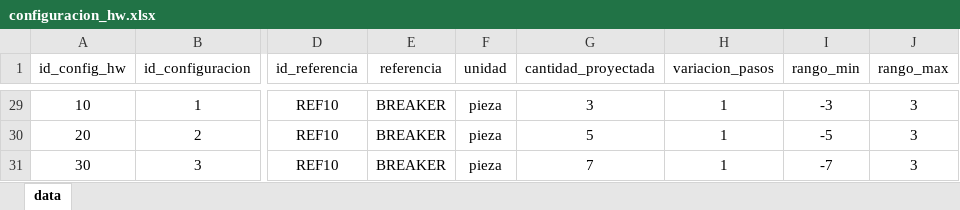
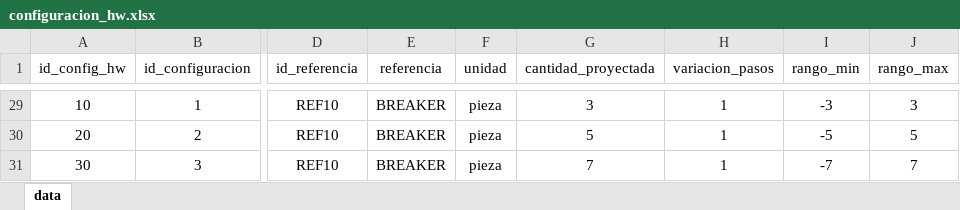
Before and after one commit to Zeus00X/telecom-hw-inventory-data-product, an Excel workbook: 01_simulation/input/configuracion_hw.xlsx, sheet data, drawn as a sheet; only a part is shown, gaps mark what is left out; values as stored, in another font and other column widths than the file's, no borders; table styles not drawn; the diff covers the shown part only; the diff names each change by its address in the sheet, - before the commit and + after, or states it on an @@ line.

```diff
--- a/01_simulation/input/configuracion_hw.xlsx (sheet data)
+++ b/01_simulation/input/configuracion_hw.xlsx (sheet data)
-J30 (rango_max): 3
+J30 (rango_max): 5
-J31 (rango_max): 3
+J31 (rango_max): 7
```
Also changed, not shown: 26 edited cells elsewhere in this sheet, 2 other files.
